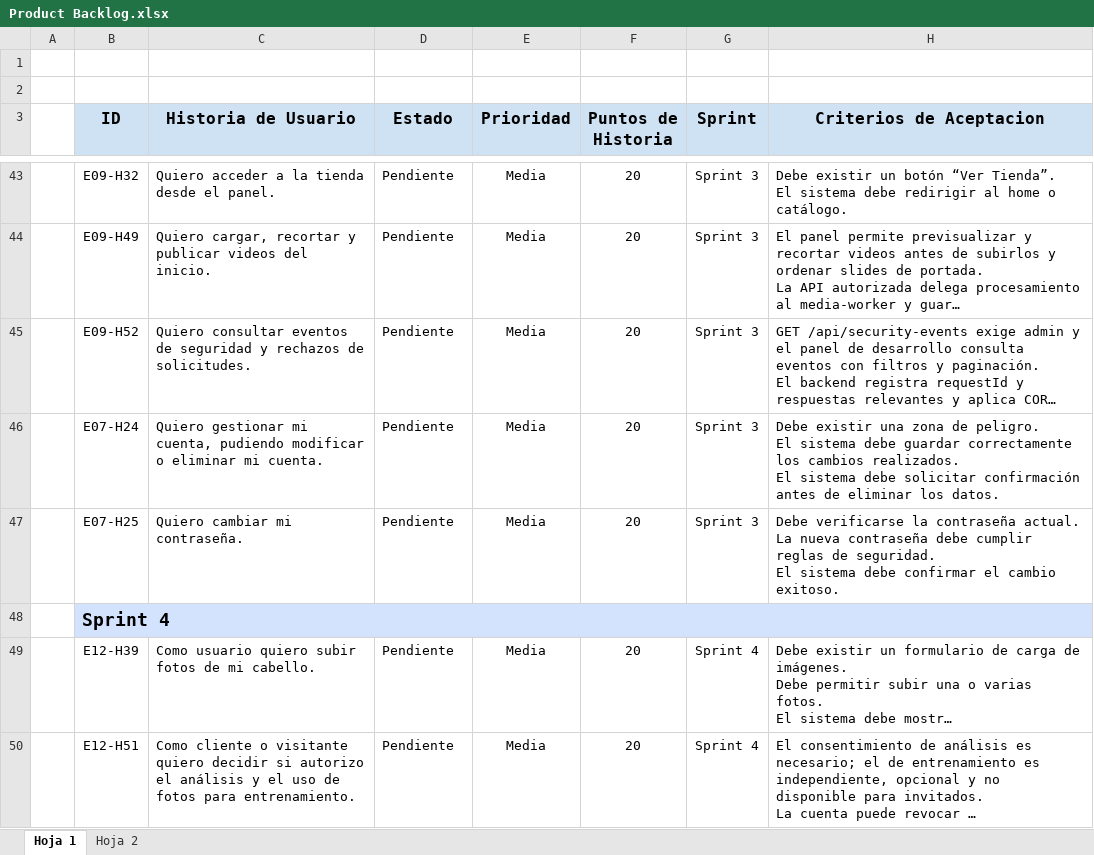
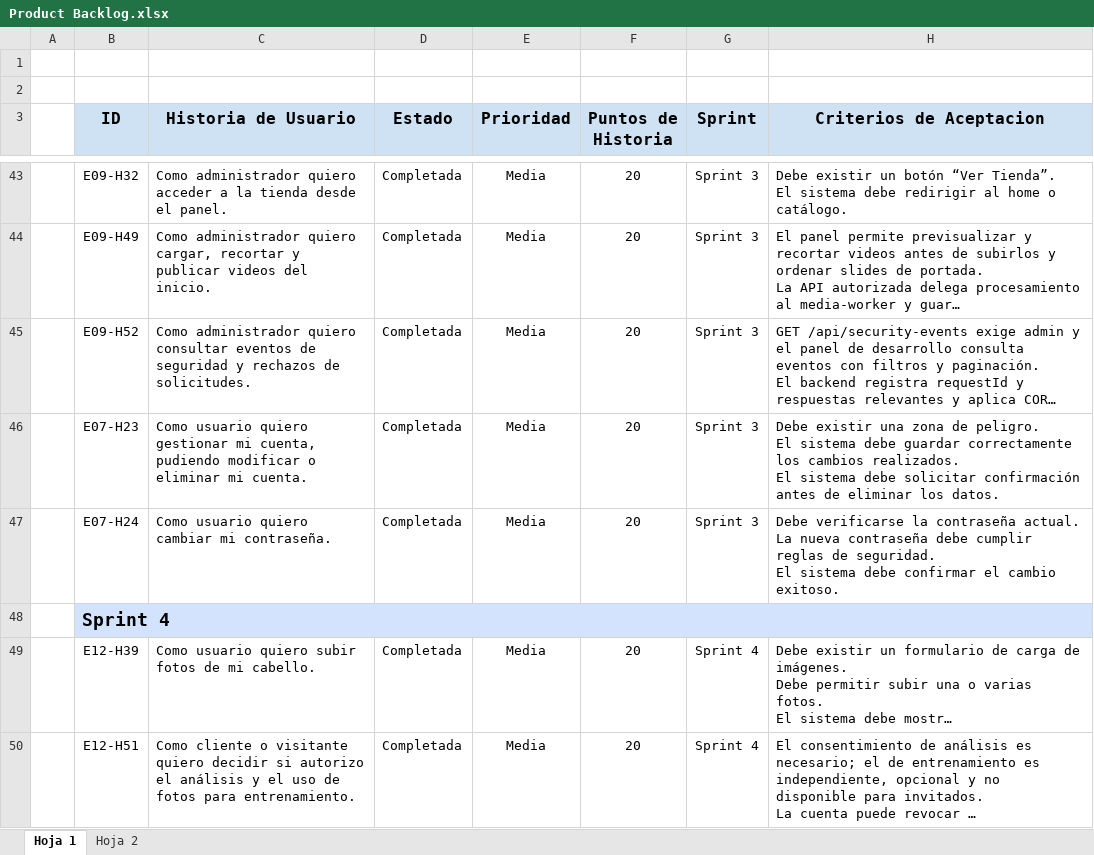
Before and after one commit to BenjaminStavrakopulos/monsite_documentacion, an Excel workbook: Fase 2/Evidencias Proyecto/Evidencias de documentación/Sprint 0/Product Backlog.xlsx, sheet Hoja 1, drawn as a sheet; only a part is shown, gaps mark what is left out; long unchanged cells end in …; values as stored, in another font and other column widths than the file's, no borders; charts and pictures not drawn; removed rows and columns are numbered as before the commit, all else as after; ↵ is a line break in a cell; the diff covers the shown part only; the diff names each change by its address in the sheet, - before the commit and + after, or states it on an @@ line.

Commit message:
Documentación actualizada

```diff
--- a/Fase 2/Evidencias Proyecto/Evidencias de documentación/Sprint 0/Product Backlog.xlsx (sheet Hoja 1)
+++ b/Fase 2/Evidencias Proyecto/Evidencias de documentación/Sprint 0/Product Backlog.xlsx (sheet Hoja 1)
-C43 (Historia de Usuario): Quiero acceder a…
+C43 (Historia de Usuario): Como administrador quiero acceder a…
-D43:D45 (Estado): Pendiente
+D43:D45 (Estado): Completada
-C44 (Historia de Usuario): Quiero cargar, recortar…
+C44 (Historia de Usuario): Como administrador quiero cargar, recortar…
-C45 (Historia de Usuario): Quiero consultar eventos…
+C45 (Historia de Usuario): Como administrador quiero consultar eventos…
+row 46:  | E07-H23 | Como usuario quiero gestionar mi cuenta, pudiendo modificar o eliminar mi cuenta. | Completada | Media | 20 | Sprint 3 | Debe existir una zona de peligro. ↵ El sistema debe guardar correctamente los cambios realizados. ↵ El sistema debe solicitar confirmación antes de eliminar los datos.
-C47 (Historia de Usuario): Quiero gestionar mi cuenta, pudiendo modificar o eliminar mi cuenta.
+C47 (Historia de Usuario): Como usuario quiero cambiar mi contraseña.
-D47 (Estado): Pendiente
+D47 (Estado): Completada
-H47 (Criterios de Aceptacion): Debe existir una zona de peligro. ↵ El sistema debe guardar correctamente los cambios realizados. ↵ El sistema debe solicitar confirmación antes de eliminar los datos.
+H47 (Criterios de Aceptacion): Debe verificarse la contraseña actual. ↵ La nueva contraseña debe cumplir reglas de seguridad. ↵ El sistema debe confirmar el cambio exitoso.
-row 47:  | E07-H25 | Quiero cambiar mi contraseña. | Pendiente | Media | 20 | Sprint 3 | Debe verificarse la contraseña actual. ↵ La nueva contraseña debe cumplir reglas de seguridad. ↵ El sistema debe confirmar el cambio exitoso.
-D49:D50 (Estado): Pendiente
+D49:D50 (Estado): Completada
```
Also changed, not shown: 6 added rows, 6 removed rows and 32 edited cells elsewhere in this sheet, Fase 2/Evidencias Proyecto/Evidencias de documentación/Sprint 3/Burn Down Chart 3.xlsx, Fase 2/Evidencias Proyecto/Evidencias de documentación/Sprint 3/Sprint Backlog 3.xlsx, 13 other files.
